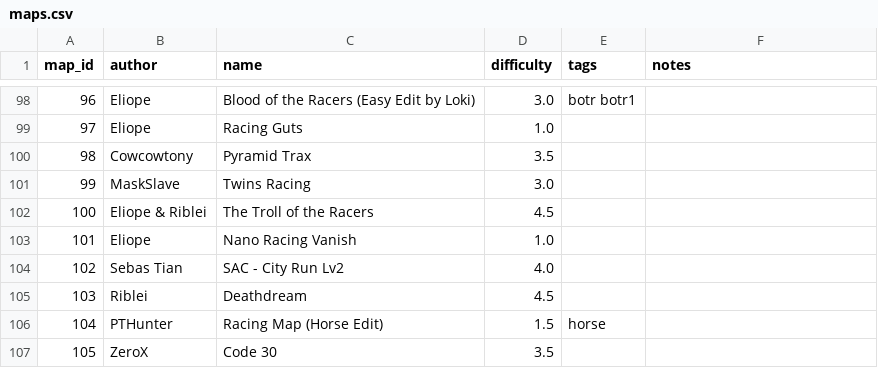
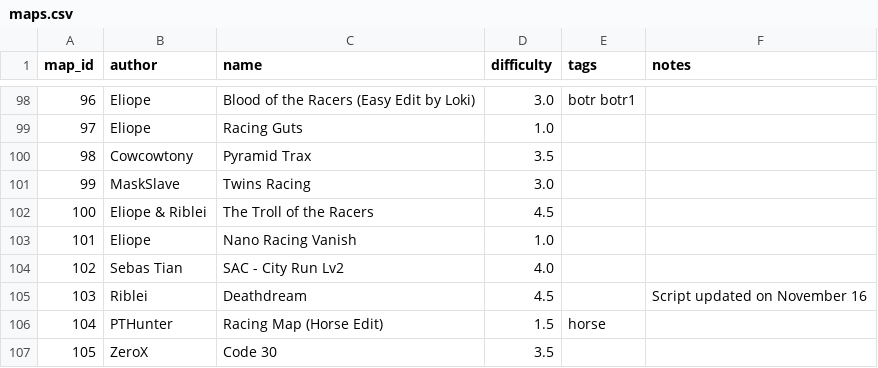
Before and after one commit to vv4t/Aottg2-Racing-Maps, a CSV file: maps.csv, drawn as a sheet; only a part is shown, gaps mark what is left out.

Commit message:
Update maps.csv

```diff
--- a/maps.csv
+++ b/maps.csv
@@ -104,3 +104,3 @@ map_id|author|name|difficulty|tags|notes
 102|Sebas Tian|SAC - City Run Lv2|4.0||
-103|Riblei|Deathdream|4.5||
+103|Riblei|Deathdream|4.5||Script updated on November 16
 104|PTHunter|Racing Map (Horse Edit)|1.5|horse|
```
